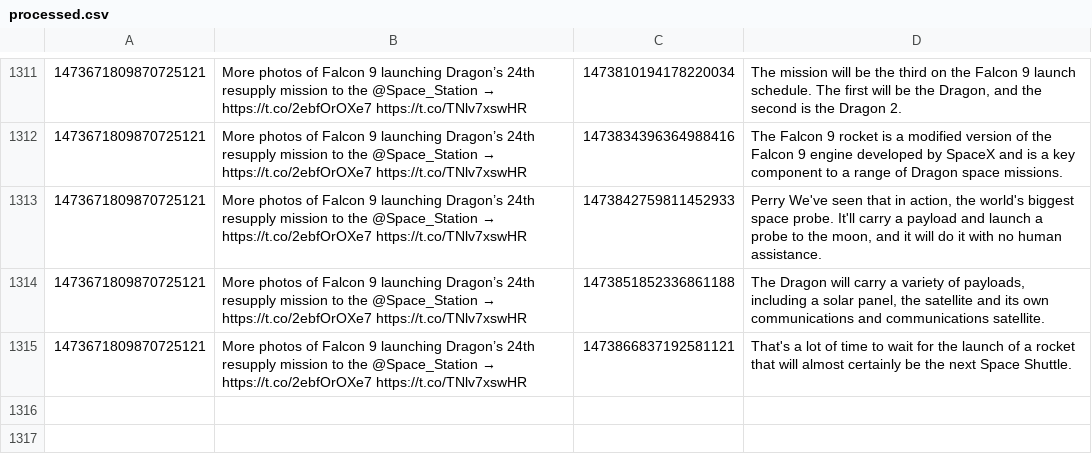
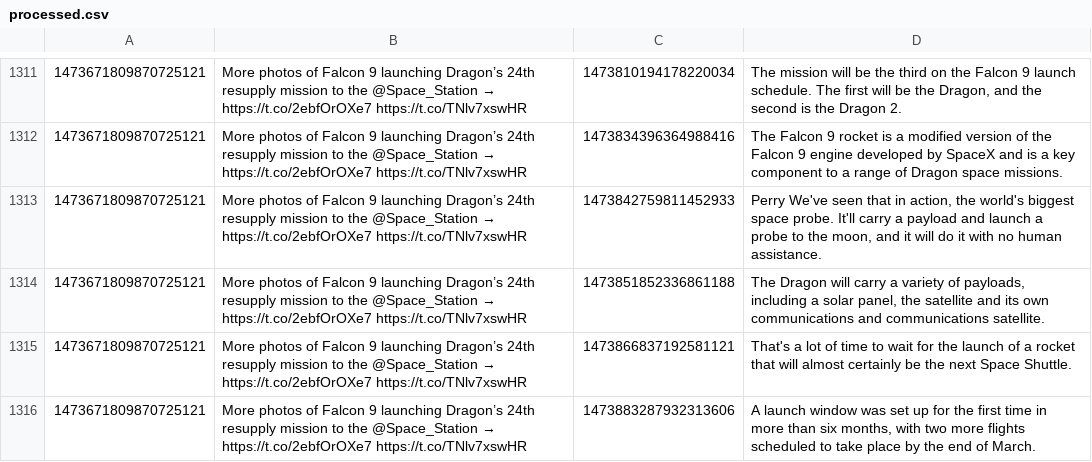
Before and after one commit to KayTwenty/PerryGPT, a CSV file: processed.csv, drawn as a sheet; only a part is shown, gaps mark what is left out; the diff names each change by its address in the sheet, - before the commit and + after, or states it on an @@ line.

```diff
--- a/processed.csv
+++ b/processed.csv
+row 1316: 1473671809870725121 | More photos of Falcon 9 launching Dragon’s 24th resupply mission to the @Space_Station → https://t.co/2ebfOrOXe7 https://t.co/TNlv7xswHR | 1473883287932313606 | A launch window was set up for the first time in more than six months, with two more flights scheduled to take place by the end of March.
```
